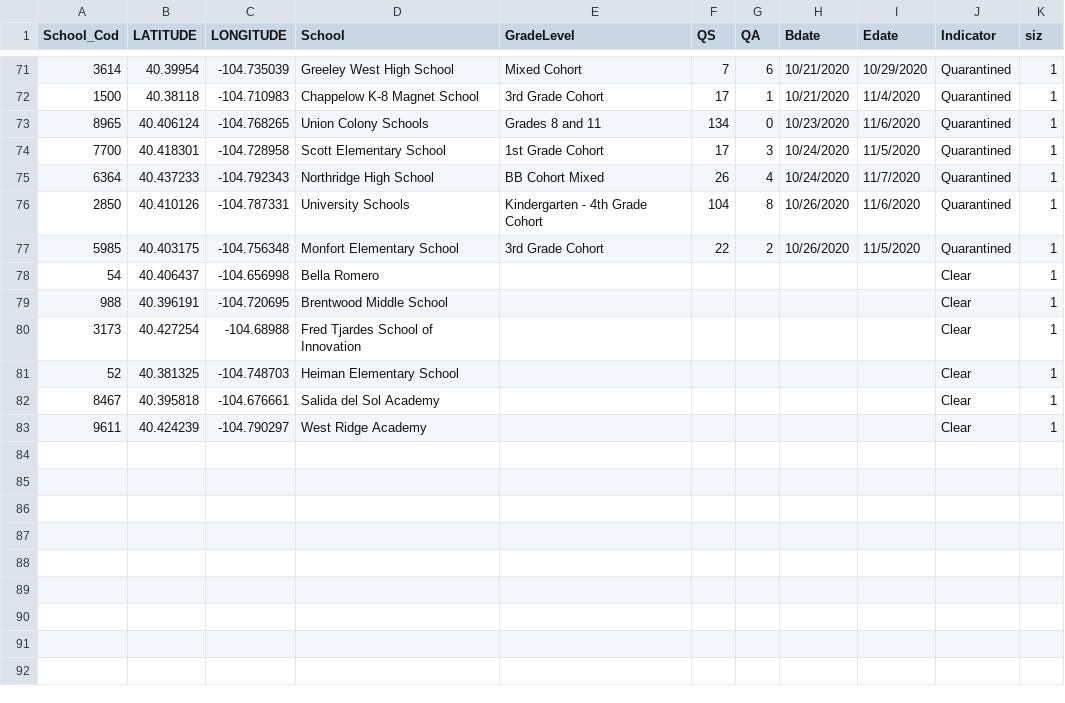
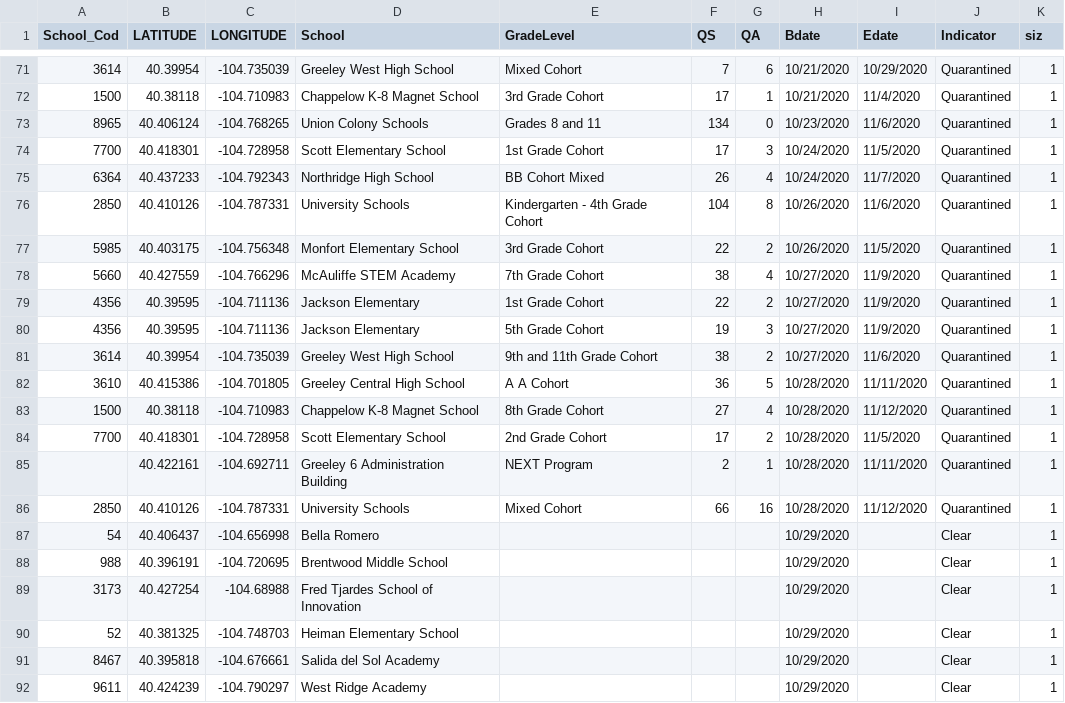
Before and after one commit to mjspann/district6, a CSV file: data/updatedschools.csv, drawn as a sheet; only a part is shown, gaps mark what is left out.

```diff
--- a/data/updatedschools.csv
+++ b/data/updatedschools.csv
@@ -77,7 +77,16 @@ School_Cod,LATITUDE,LONGITUDE,School,GradeLevel,QS,QA,Bdate,Edate,Indicator,siz
 5985,40.403175,-104.756348,Monfort Elementary School,3rd Grade Cohort,22,2,10/26/2020,11/5/2020,Quarantined,1
-54,40.406437,-104.656998,Bella Romero,,,,,,Clear,1
-988,40.396191,-104.720695,Brentwood Middle School,,,,,,Clear,1
-3173,40.427254,-104.68988,Fred Tjardes School of Innovation,,,,,,Clear,1
-52,40.381325,-104.748703,Heiman Elementary School,,,,,,Clear,1
-8467,40.395818,-104.676661,Salida del Sol Academy,,,,,,Clear,1
-9611,40.424239,-104.790297,West Ridge Academy,,,,,,Clear,1
+5660,40.427559,-104.766296,McAuliffe STEM Academy,7th Grade Cohort,38,4,10/27/2020,11/9/2020,Quarantined,1
+4356,40.39595,-104.711136,Jackson Elementary,1st Grade Cohort,22,2,10/27/2020,11/9/2020,Quarantined,1
+4356,40.39595,-104.711136,Jackson Elementary,5th Grade Cohort,19,3,10/27/2020,11/9/2020,Quarantined,1
+3614,40.39954,-104.735039,Greeley West High School,9th and 11th Grade Cohort,38,2,10/27/2020,11/6/2020,Quarantined,1
+3610,40.415386,-104.701805,Greeley Central High School,A A Cohort,36,5,10/28/2020,11/11/2020,Quarantined,1
+1500,40.38118,-104.710983,Chappelow K-8 Magnet School,8th Grade Cohort,27,4,10/28/2020,11/12/2020,Quarantined,1
+7700,40.418301,-104.728958,Scott Elementary School,2nd Grade Cohort,17,2,10/28/2020,11/5/2020,Quarantined,1
+,40.422161,-104.692711,Greeley 6 Administration Building,NEXT Program,2,1,10/28/2020,11/11/2020,Quarantined,1
+2850,40.410126,-104.787331,University Schools,Mixed Cohort,66,16,10/28/2020,11/12/2020,Quarantined,1
+54,40.406437,-104.656998,Bella Romero,,,,10/29/2020,,Clear,1
+988,40.396191,-104.720695,Brentwood Middle School,,,,10/29/2020,,Clear,1
+3173,40.427254,-104.68988,Fred Tjardes School of Innovation,,,,10/29/2020,,Clear,1
+52,40.381325,-104.748703,Heiman Elementary School,,,,10/29/2020,,Clear,1
+8467,40.395818,-104.676661,Salida del Sol Academy,,,,10/29/2020,,Clear,1
+9611,40.424239,-104.790297,West Ridge Academy,,,,10/29/2020,,Clear,1
```
Also changed, not shown: data/daily_Q_num.csv, 3 other files.
